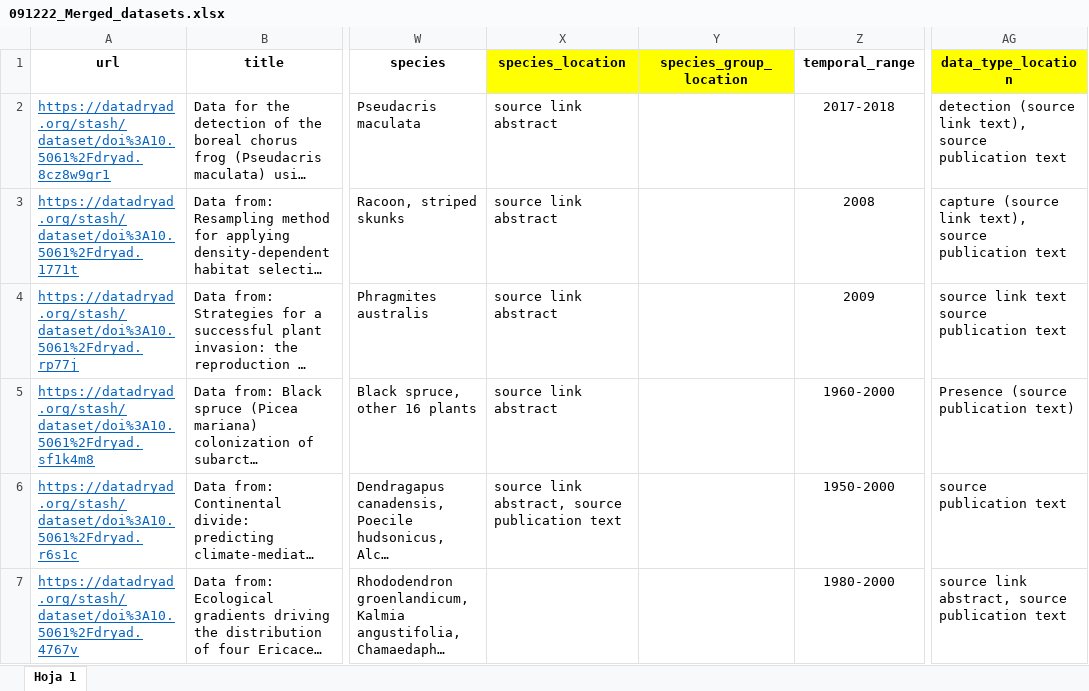
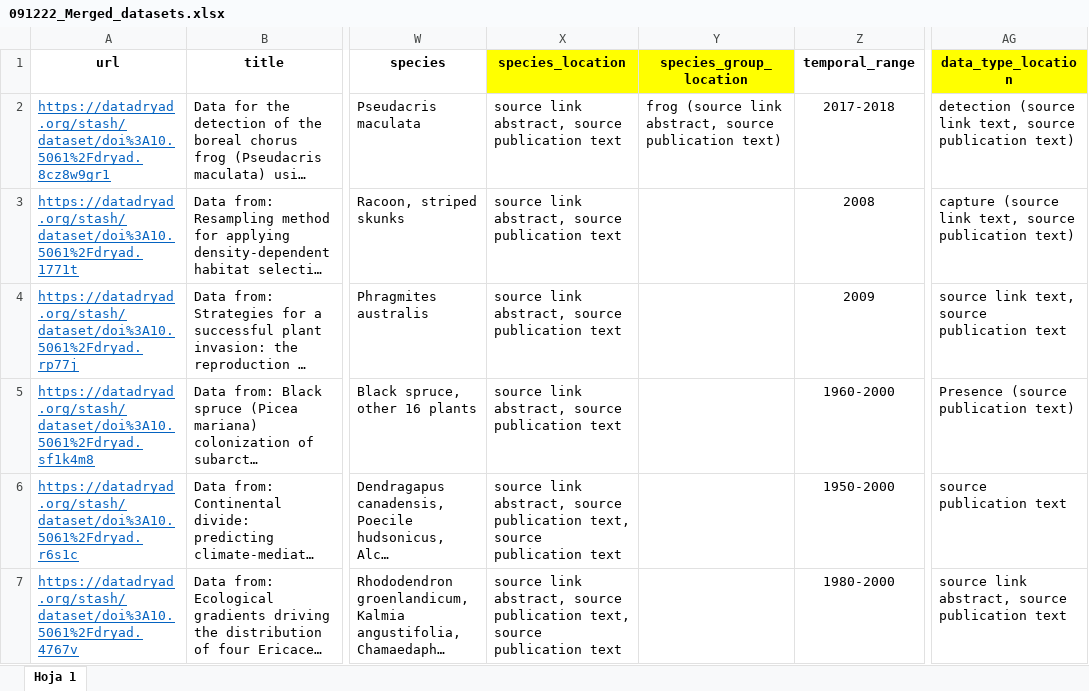
Before and after one commit to SarahVal/BiodivDatasetRetrieval, an Excel workbook: alex/091222_Merged_datasets.xlsx, sheet Hoja 1, drawn as a sheet; only a part is shown, gaps mark what is left out; long unchanged cells end in …; values as stored, in another font and other column widths than the file's, no borders; the diff covers the shown part only; the diff names each change by its address in the sheet, - before the commit and + after, or states it on an @@ line.

```diff
--- a/alex/091222_Merged_datasets.xlsx (sheet Hoja 1)
+++ b/alex/091222_Merged_datasets.xlsx (sheet Hoja 1)
-X2:X5 (species_location): source link abstract
+X2:X5 (species_location): source link abstract, source publication text
-Y2 (species_group_location): (empty)
+Y2 (species_group_location): frog (source link abstract, source publication text)
-AG2 (data_type_location): …(source link text), source publication text
+AG2 (data_type_location): …(source link text, source publication text)
-AG3 (data_type_location): …(source link text), source publication text
+AG3 (data_type_location): …(source link text, source publication text)
-AG4 (data_type_location): source link text source publication text
+AG4 (data_type_location): source link text, source publication text
-X6 (species_location): …source publication text
+X6 (species_location): …source publication text, source publication text
-X7 (species_location): (empty)
+X7 (species_location): source link abstract, source publication text, source publication text
```
Also changed, not shown: 11 edited cells elsewhere in this sheet, 2 other files.
